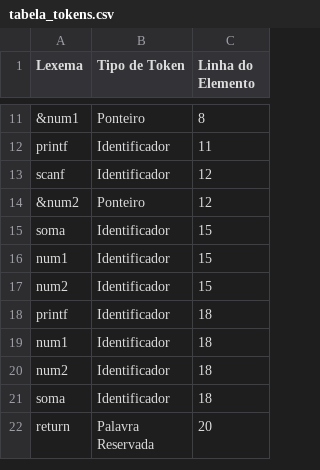
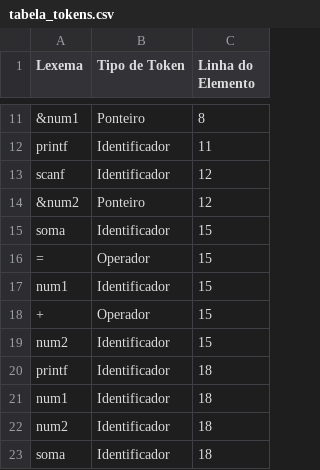
Before and after one commit to KalimaraPeleteiro/AnalisadorLexico, a CSV file: tabela_tokens.csv, drawn as a sheet; only a part is shown, gaps mark what is left out; the shorter side is filled out with more unchanged rows.

Commit message:
Adicionando Operadores

```diff
--- a/tabela_tokens.csv
+++ b/tabela_tokens.csv
@@ -15,3 +15,5 @@ scanf,Identificador,12
 soma,Identificador,15
+=,Operador,15
 num1,Identificador,15
++,Operador,15
 num2,Identificador,15
```
Also changed, not shown: 1 other file.
